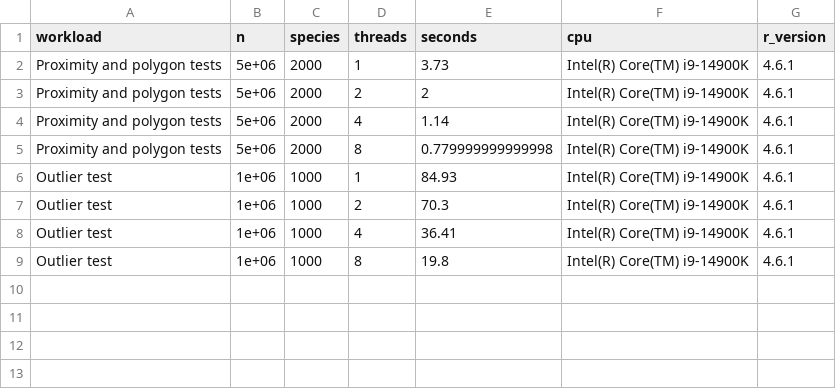
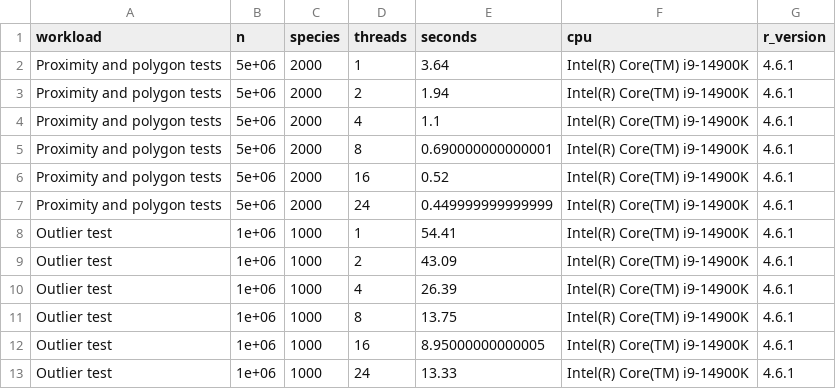
Before and after one commit to gcol33/OccurrenceCleaner, a CSV file: inst/extdata/thread_timings.csv, drawn as a sheet.

```diff
--- a/inst/extdata/thread_timings.csv
+++ b/inst/extdata/thread_timings.csv
@@ -1,9 +1,13 @@
 "workload","n","species","threads","seconds","cpu","r_version"
-"Proximity and polygon tests",5e+06,2000,1,3.73,"Intel(R) Core(TM) i9-14900K","4.6.1"
-"Proximity and polygon tests",5e+06,2000,2,2,"Intel(R) Core(TM) i9-14900K","4.6.1"
-"Proximity and polygon tests",5e+06,2000,4,1.14,"Intel(R) Core(TM) i9-14900K","4.6.1"
-"Proximity and polygon tests",5e+06,2000,8,0.779999999999998,"Intel(R) Core(TM) i9-14900K","4.6.1"
-"Outlier test",1e+06,1000,1,84.93,"Intel(R) Core(TM) i9-14900K","4.6.1"
-"Outlier test",1e+06,1000,2,70.3,"Intel(R) Core(TM) i9-14900K","4.6.1"
-"Outlier test",1e+06,1000,4,36.41,"Intel(R) Core(TM) i9-14900K","4.6.1"
-"Outlier test",1e+06,1000,8,19.8,"Intel(R) Core(TM) i9-14900K","4.6.1"
+"Proximity and polygon tests",5e+06,2000,1,3.64,"Intel(R) Core(TM) i9-14900K","4.6.1"
+"Proximity and polygon tests",5e+06,2000,2,1.94,"Intel(R) Core(TM) i9-14900K","4.6.1"
+"Proximity and polygon tests",5e+06,2000,4,1.1,"Intel(R) Core(TM) i9-14900K","4.6.1"
+"Proximity and polygon tests",5e+06,2000,8,0.690000000000001,"Intel(R) Core(TM) i9-14900K","4.6.1"
+"Proximity and polygon tests",5e+06,2000,16,0.52,"Intel(R) Core(TM) i9-14900K","4.6.1"
+"Proximity and polygon tests",5e+06,2000,24,0.449999999999999,"Intel(R) Core(TM) i9-14900K","4.6.1"
+"Outlier test",1e+06,1000,1,54.41,"Intel(R) Core(TM) i9-14900K","4.6.1"
+"Outlier test",1e+06,1000,2,43.09,"Intel(R) Core(TM) i9-14900K","4.6.1"
+"Outlier test",1e+06,1000,4,26.39,"Intel(R) Core(TM) i9-14900K","4.6.1"
+"Outlier test",1e+06,1000,8,13.75,"Intel(R) Core(TM) i9-14900K","4.6.1"
+"Outlier test",1e+06,1000,16,8.95000000000005,"Intel(R) Core(TM) i9-14900K","4.6.1"
+"Outlier test",1e+06,1000,24,13.33,"Intel(R) Core(TM) i9-14900K","4.6.1"
```
Also changed, not shown: 31 other files.
